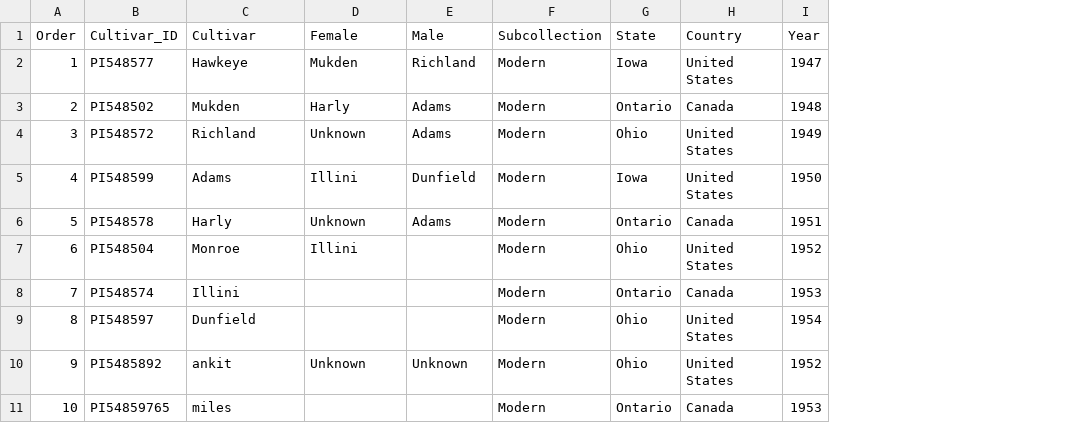
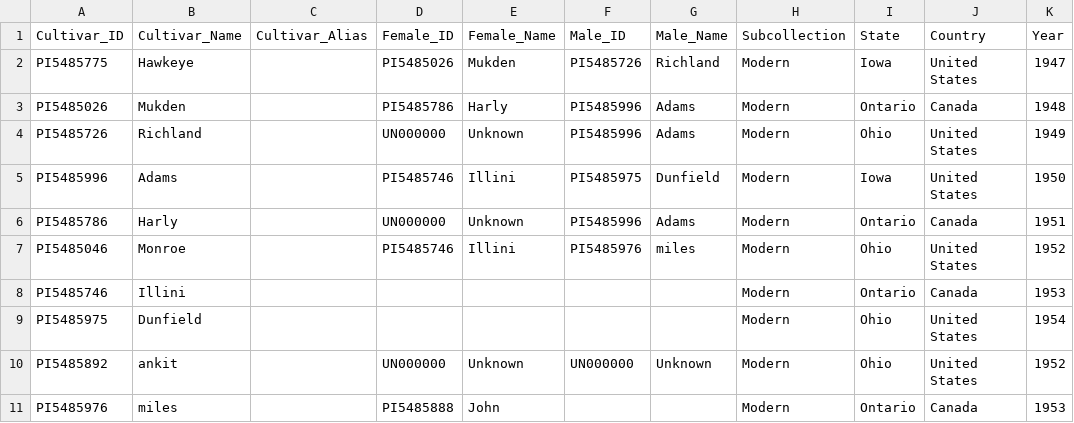
Before and after one commit to Ankit-Jo14/genetics, a CSV file: sampledata2.csv, drawn as a sheet; removed rows and columns are numbered as before the commit, all else as after; the diff names each change by its address in the sheet, - before the commit and + after, or states it on an @@ line.

```diff
--- a/sampledata2.csv
+++ b/sampledata2.csv
-column A (Order), rows 2-11: 1 | 2 | 3 | 4 | 5 | 6 | 7 | 8 | 9 | 10
+column C (Cultivar_Alias), empty
+column D (Female_ID), rows 2-11: PI5485026 | PI5485786 | UN000000 | PI5485746 | UN000000 | PI5485746 |  |  | UN000000 | PI5485888
+column F (Male_ID), rows 2-10: PI5485726 | PI5485996 | PI5485996 | PI5485975 | PI5485996 | PI5485976 |  |  | UN000000
-B1: Cultivar
+B1: Cultivar_Name
-E1: Female
+E1: Female_Name
-G1: Male
+G1: Male_Name
-A2 (Cultivar_ID): PI548577
+A2 (Cultivar_ID): PI5485775
-A3 (Cultivar_ID): PI548502
+A3 (Cultivar_ID): PI5485026
-A4 (Cultivar_ID): PI548572
+A4 (Cultivar_ID): PI5485726
-A5 (Cultivar_ID): PI548599
+A5 (Cultivar_ID): PI5485996
-A6 (Cultivar_ID): PI548578
+A6 (Cultivar_ID): PI5485786
-A7 (Cultivar_ID): PI548504
+A7 (Cultivar_ID): PI5485046
-G7 (Male_Name): (empty)
+G7 (Male_Name): miles
-A8 (Cultivar_ID): PI548574
+A8 (Cultivar_ID): PI5485746
-A9 (Cultivar_ID): PI548597
+A9 (Cultivar_ID): PI5485975
-A11 (Cultivar_ID): PI54859765
+A11 (Cultivar_ID): PI5485976
-E11 (Female_Name): (empty)
+E11 (Female_Name): John
```
Also changed, not shown: data/data.csv, 1 other file.
